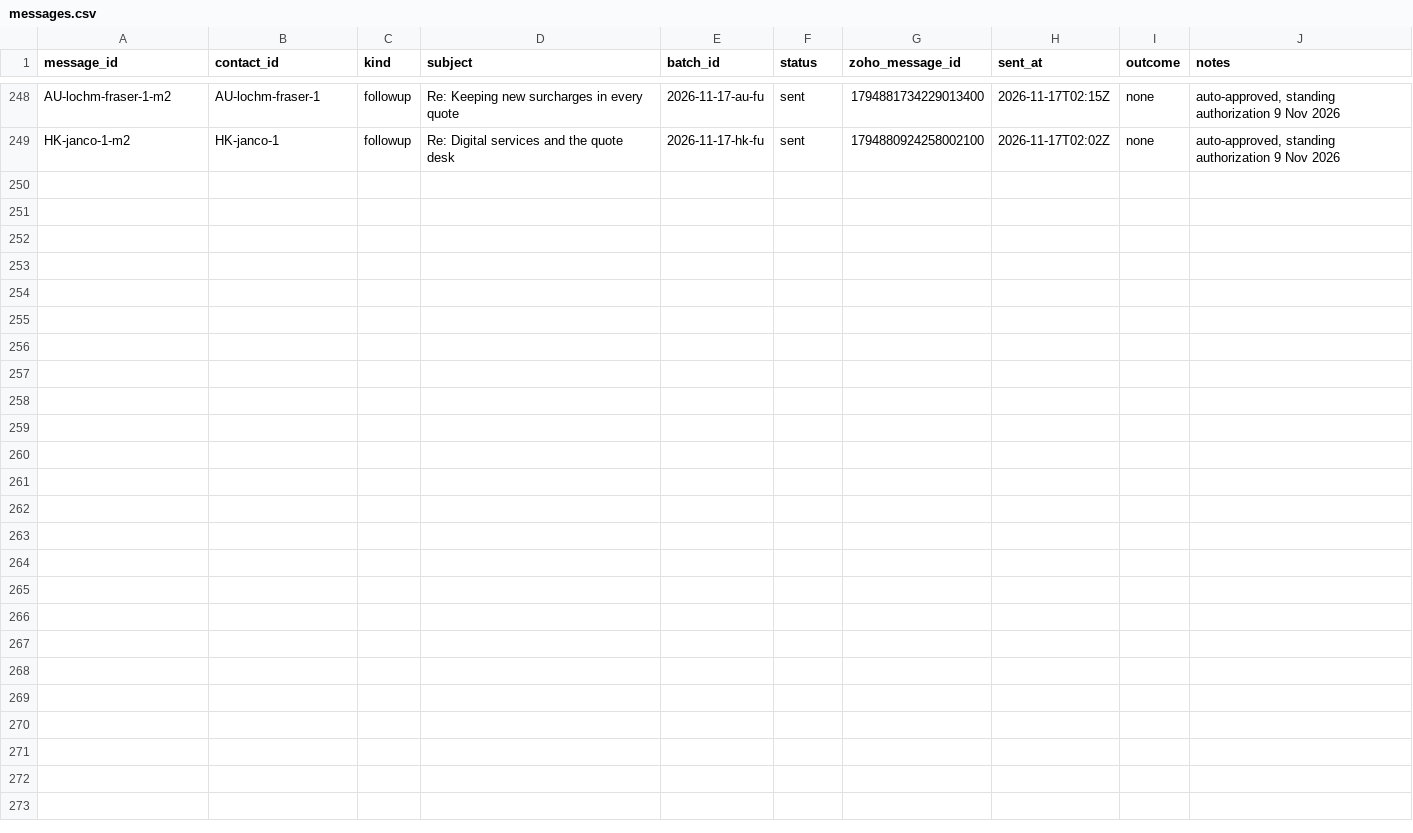
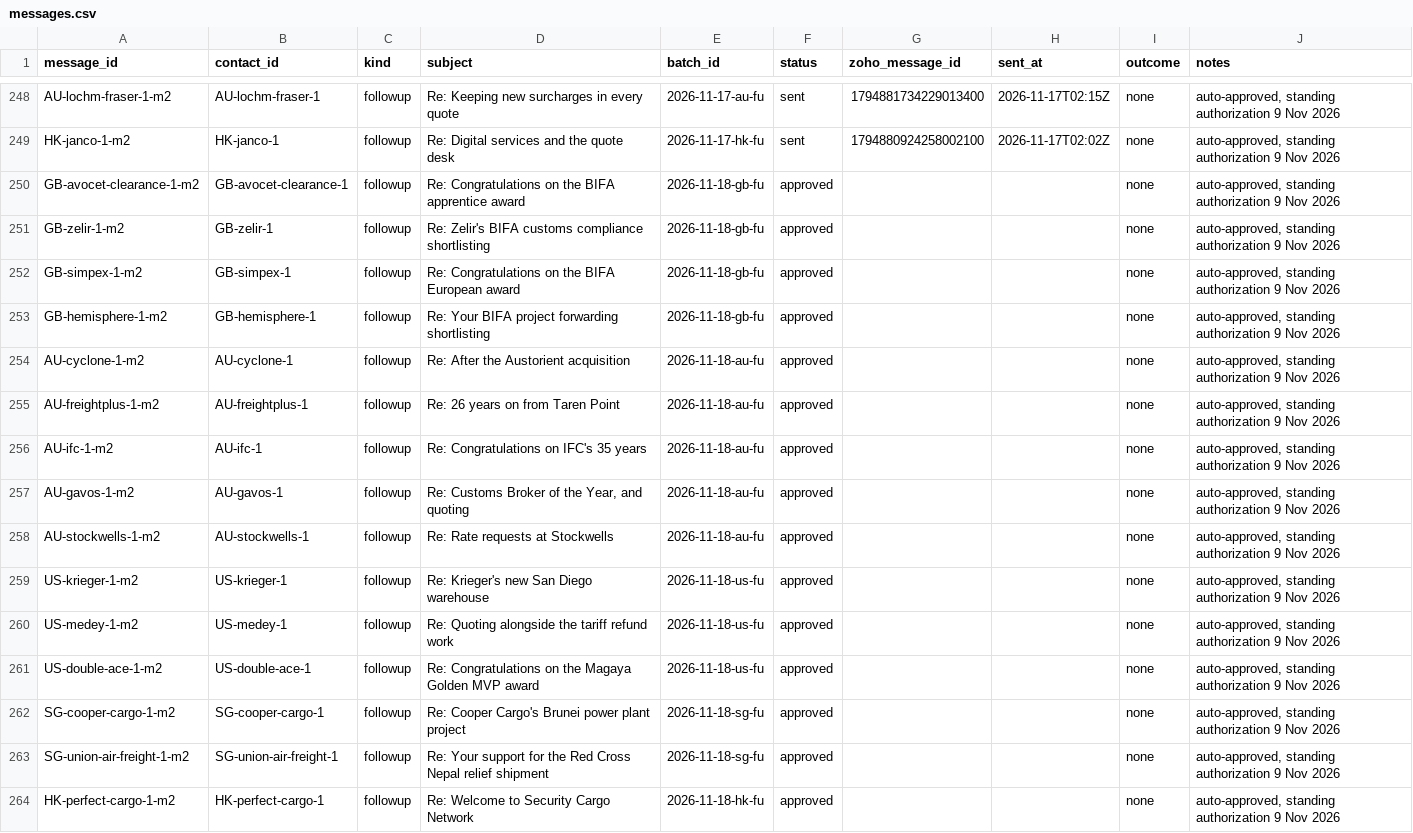
Before and after one commit to ratifplus/tiph-outreach, a CSV file: data/messages.csv, drawn as a sheet; only a part is shown, gaps mark what is left out; the diff names each change by its address in the sheet, - before the commit and + after, or states it on an @@ line.

```diff
--- a/data/messages.csv
+++ b/data/messages.csv
+row 250: GB-avocet-clearance-1-m2 | GB-avocet-clearance-1 | followup | Re: Congratulations on the BIFA apprentice award | 2026-11-18-gb-fu | approved |  |  | none | auto-approved, standing authorization 9 Nov 2026
+row 251: GB-zelir-1-m2 | GB-zelir-1 | followup | Re: Zelir's BIFA customs compliance shortlisting | 2026-11-18-gb-fu | approved |  |  | none | auto-approved, standing authorization 9 Nov 2026
+row 252: GB-simpex-1-m2 | GB-simpex-1 | followup | Re: Congratulations on the BIFA European award | 2026-11-18-gb-fu | approved |  |  | none | auto-approved, standing authorization 9 Nov 2026
+row 253: GB-hemisphere-1-m2 | GB-hemisphere-1 | followup | Re: Your BIFA project forwarding shortlisting | 2026-11-18-gb-fu | approved |  |  | none | auto-approved, standing authorization 9 Nov 2026
+row 254: AU-cyclone-1-m2 | AU-cyclone-1 | followup | Re: After the Austorient acquisition | 2026-11-18-au-fu | approved |  |  | none | auto-approved, standing authorization 9 Nov 2026
+row 255: AU-freightplus-1-m2 | AU-freightplus-1 | followup | Re: 26 years on from Taren Point | 2026-11-18-au-fu | approved |  |  | none | auto-approved, standing authorization 9 Nov 2026
+row 256: AU-ifc-1-m2 | AU-ifc-1 | followup | Re: Congratulations on IFC's 35 years | 2026-11-18-au-fu | approved |  |  | none | auto-approved, standing authorization 9 Nov 2026
+row 257: AU-gavos-1-m2 | AU-gavos-1 | followup | Re: Customs Broker of the Year, and quoting | 2026-11-18-au-fu | approved |  |  | none | auto-approved, standing authorization 9 Nov 2026
+row 258: AU-stockwells-1-m2 | AU-stockwells-1 | followup | Re: Rate requests at Stockwells | 2026-11-18-au-fu | approved |  |  | none | auto-approved, standing authorization 9 Nov 2026
+row 259: US-krieger-1-m2 | US-krieger-1 | followup | Re: Krieger's new San Diego warehouse | 2026-11-18-us-fu | approved |  |  | none | auto-approved, standing authorization 9 Nov 2026
+row 260: US-medey-1-m2 | US-medey-1 | followup | Re: Quoting alongside the tariff refund work | 2026-11-18-us-fu | approved |  |  | none | auto-approved, standing authorization 9 Nov 2026
+row 261: US-double-ace-1-m2 | US-double-ace-1 | followup | Re: Congratulations on the Magaya Golden MVP award | 2026-11-18-us-fu | approved |  |  | none | auto-approved, standing authorization 9 Nov 2026
+row 262: SG-cooper-cargo-1-m2 | SG-cooper-cargo-1 | followup | Re: Cooper Cargo's Brunei power plant project | 2026-11-18-sg-fu | approved |  |  | none | auto-approved, standing authorization 9 Nov 2026
+row 263: SG-union-air-freight-1-m2 | SG-union-air-freight-1 | followup | Re: Your support for the Red Cross Nepal relief shipment | 2026-11-18-sg-fu | approved |  |  | none | auto-approved, standing authorization 9 Nov 2026
+row 264: HK-perfect-cargo-1-m2 | HK-perfect-cargo-1 | followup | Re: Welcome to Security Cargo Network | 2026-11-18-hk-fu | approved |  |  | none | auto-approved, standing authorization 9 Nov 2026
```
Also changed, not shown: 11 other files.
